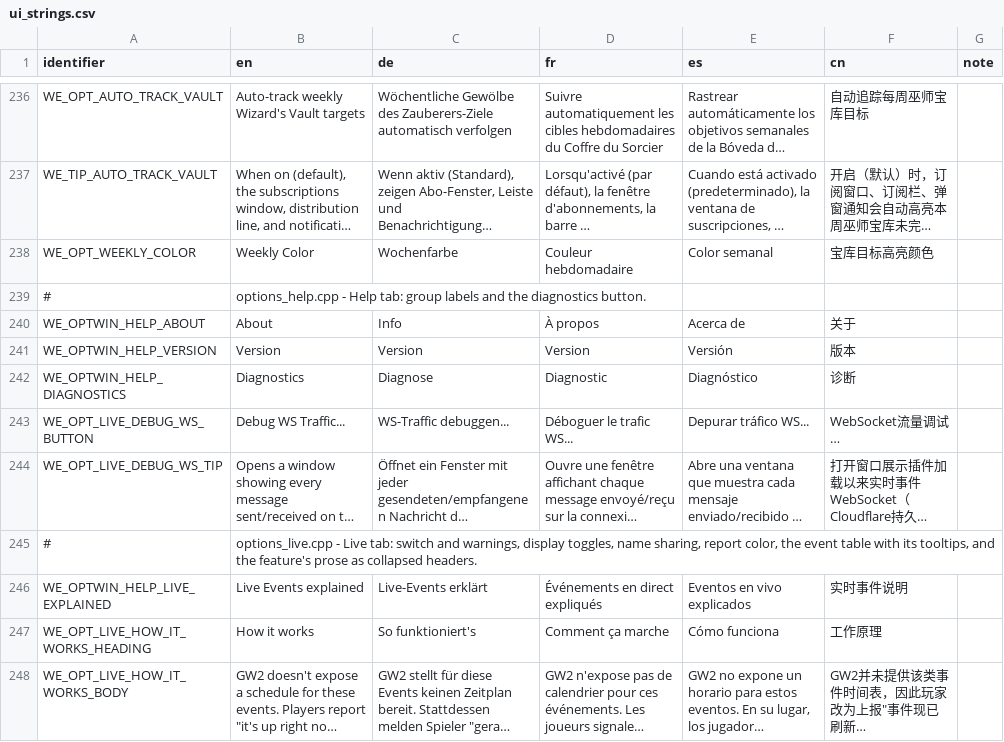
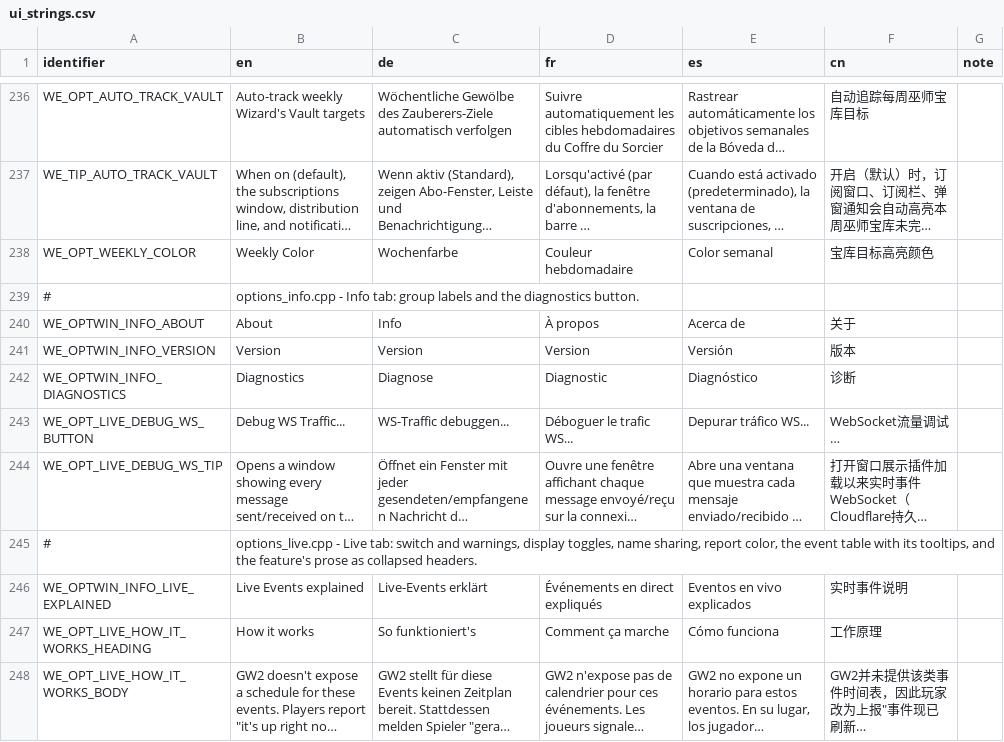
Before and after one commit to Xen0phy/World-Events, a CSV file: resources/localization/ui_strings.csv, drawn as a sheet; only a part is shown, gaps mark what is left out; long unchanged cells end in …; the diff names each change by its address in the sheet, - before the commit and + after, or states it on an @@ line.

Commit message:
Help->Info

```diff
--- a/resources/localization/ui_strings.csv
+++ b/resources/localization/ui_strings.csv
-B239 (en): options_help.cpp - Help tab: group…
+B239 (en): options_info.cpp - Info tab: group…
-A240 (identifier): WE_OPTWIN_HELP_ABOUT
+A240 (identifier): WE_OPTWIN_INFO_ABOUT
-A241 (identifier): WE_OPTWIN_HELP_VERSION
+A241 (identifier): WE_OPTWIN_INFO_VERSION
-A242 (identifier): WE_OPTWIN_HELP_DIAGNOSTICS
+A242 (identifier): WE_OPTWIN_INFO_DIAGNOSTICS
-A246 (identifier): WE_OPTWIN_HELP_LIVE_EXPLAINED
+A246 (identifier): WE_OPTWIN_INFO_LIVE_EXPLAINED
```
Also changed, not shown: 10 other files.
